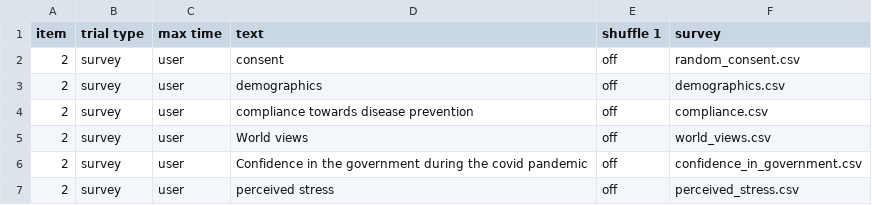
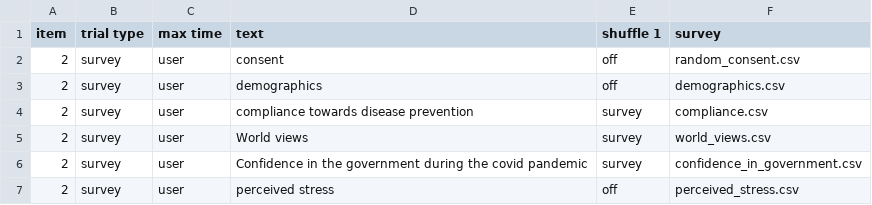
Before and after one commit to brady-haffey/collector-examples, a CSV file: web/User/Experiments/randomised/procedure_1.csv, drawn as a sheet.

Commit message:
randomising middle survey order

```diff
--- a/web/User/Experiments/randomised/procedure_1.csv
+++ b/web/User/Experiments/randomised/procedure_1.csv
@@ -3,5 +3,5 @@ item,trial type,max time,text,shuffle 1,survey,
 2,survey,user,demographics,off,demographics.csv,
-2,survey,user,compliance towards disease prevention,off,compliance.csv,
-2,survey,user,World views,off,world_views.csv,
-2,survey,user,Confidence in the government during the covid pandemic,off,confidence_in_government.csv,
+2,survey,user,compliance towards disease prevention,survey,compliance.csv,
+2,survey,user,World views,survey,world_views.csv,
+2,survey,user,Confidence in the government during the covid pandemic,survey,confidence_in_government.csv,
 2,survey,user,perceived stress,off,perceived_stress.csv,
```
Also changed, not shown: 2 other files.
